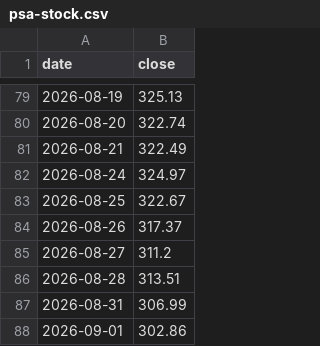
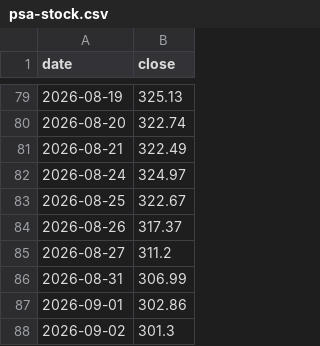
Before and after one commit to itshumpf/storage-directory, a CSV file: history/psa-stock.csv, drawn as a sheet; only a part is shown, gaps mark what is left out; removed rows and columns are numbered as before the commit, all else as after; the diff names each change by its address in the sheet, - before the commit and + after, or states it on an @@ line.

```diff
--- a/history/psa-stock.csv
+++ b/history/psa-stock.csv
-row 86: 2026-08-28 | 313.51
+row 88: 2026-09-02 | 301.3
```
Also changed, not shown: 9 other files.
